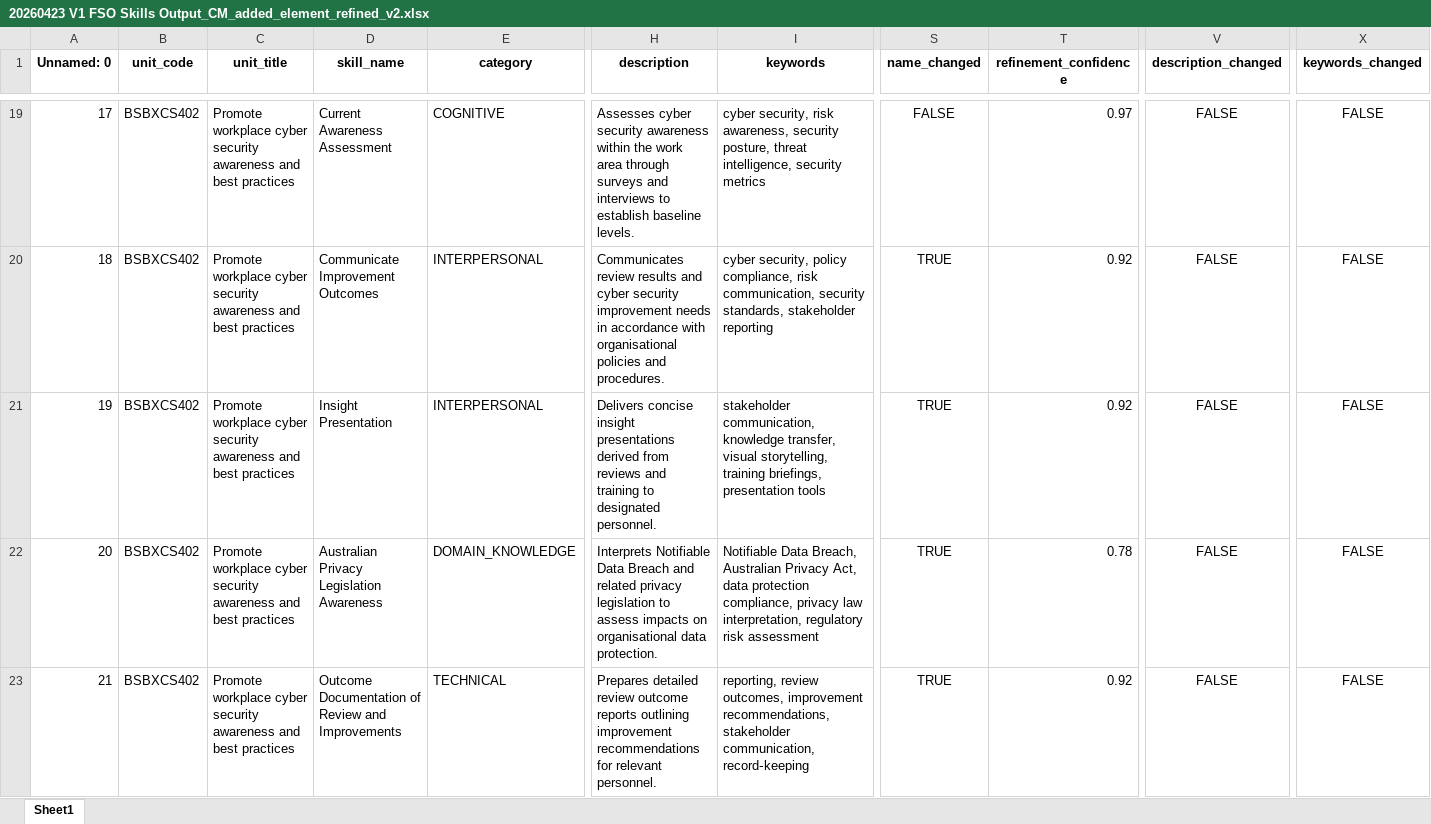
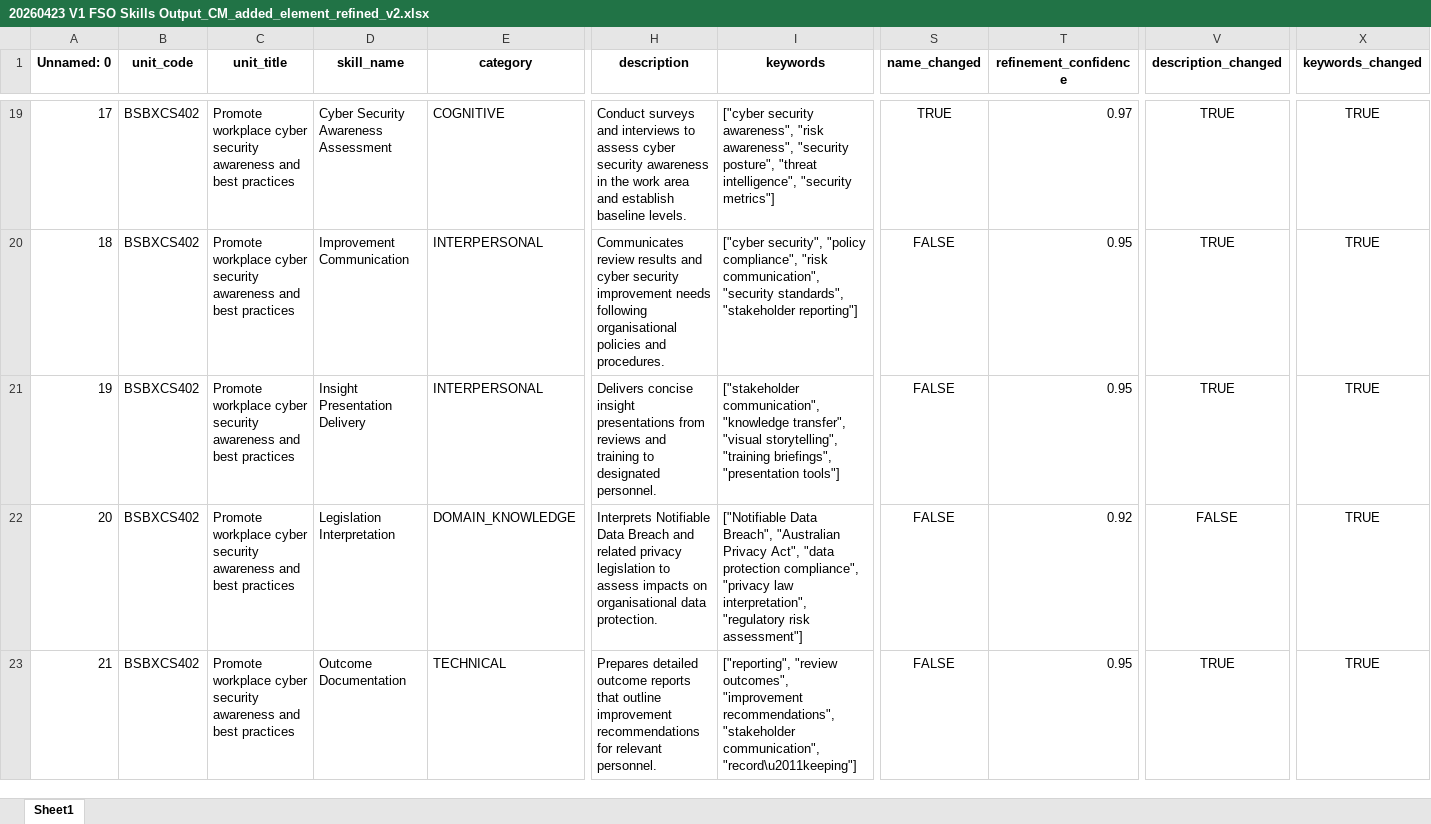
Before and after one commit to emohebi/TEMP, an Excel workbook: 20260423 V1 FSO Skills Output_CM_added_element_refined_v2.xlsx, sheet Sheet1, drawn as a sheet; only a part is shown, gaps mark what is left out; values as stored, in another font and other column widths than the file's, no borders; the diff covers the shown part only; the diff names each change by its address in the sheet, - before the commit and + after, or states it on an @@ line.

```diff
--- a/20260423 V1 FSO Skills Output_CM_added_element_refined_v2.xlsx (sheet Sheet1)
+++ b/20260423 V1 FSO Skills Output_CM_added_element_refined_v2.xlsx (sheet Sheet1)
-D19 (skill_name): Current Awareness Assessment
+D19 (skill_name): Cyber Security Awareness Assessment
-H19 (description): Assesses cyber security awareness within the work area through surveys and interviews to establish baseline…
+H19 (description): Conduct surveys and interviews to assess cyber security awareness in the work area and establish baseline…
-I19 (keywords): cyber security, risk awareness, security posture, threat intelligence, security metrics
+I19 (keywords): ["cyber security awareness", "risk awareness", "security posture", "threat intelligence", "security metrics"]
-S19 (name_changed): FALSE
+S19 (name_changed): TRUE
-V19:V21 (description_changed): FALSE
+V19:V21 (description_changed): TRUE
-X19:X23 (keywords_changed): FALSE
+X19:X23 (keywords_changed): TRUE
-D20 (skill_name): Communicate Improvement Outcomes
+D20 (skill_name): Improvement Communication
-H20 (description): …improvement needs in accordance with organisational policies…
+H20 (description): …improvement needs following organisational policies…
-I20 (keywords): cyber security, policy compliance, risk communication, security standards, stakeholder reporting
+I20 (keywords): ["cyber security", "policy compliance", "risk communication", "security standards", "stakeholder reporting"]
-S20:S23 (name_changed): TRUE
+S20:S23 (name_changed): FALSE
-T20:T21 (refinement_confidence): 0.92
+T20:T21 (refinement_confidence): 0.95
-D21 (skill_name): Insight Presentation
+D21 (skill_name): Insight Presentation Delivery
-H21 (description): …insight presentations derived from reviews…
+H21 (description): …insight presentations from reviews…
-I21 (keywords): stakeholder communication, knowledge transfer, visual storytelling, training briefings, presentation tools
+I21 (keywords): ["stakeholder communication", "knowledge transfer", "visual storytelling", "training briefings", "presentation tools"]
-D22 (skill_name): Australian Privacy Legislation Awareness
+D22 (skill_name): Legislation Interpretation
-I22 (keywords): Notifiable Data Breach, Australian Privacy Act, data protection compliance, privacy law interpretation, regulatory risk assessment
+I22 (keywords): ["Notifiable Data Breach", "Australian Privacy Act", "data protection compliance", "privacy law interpretation", "regulatory risk assessment"]
-T22 (refinement_confidence): 0.78
+T22 (refinement_confidence): 0.92
-D23 (skill_name): Outcome Documentation of Review and Improvements
+D23 (skill_name): Outcome Documentation
-H23 (description): Prepares detailed review outcome reports outlining improvement recommendations…
+H23 (description): Prepares detailed outcome reports that outline improvement recommendations…
-I23 (keywords): reporting, review outcomes, improvement recommendations, stakeholder communication, record‑keeping
+I23 (keywords): ["reporting", "review outcomes", "improvement recommendations", "stakeholder communication", "record\u2011keeping"]
-T23 (refinement_confidence): 0.92
+T23 (refinement_confidence): 0.95
-V23 (description_changed): FALSE
+V23 (description_changed): TRUE
```
Also changed, not shown: 781 edited cells elsewhere in this sheet.
